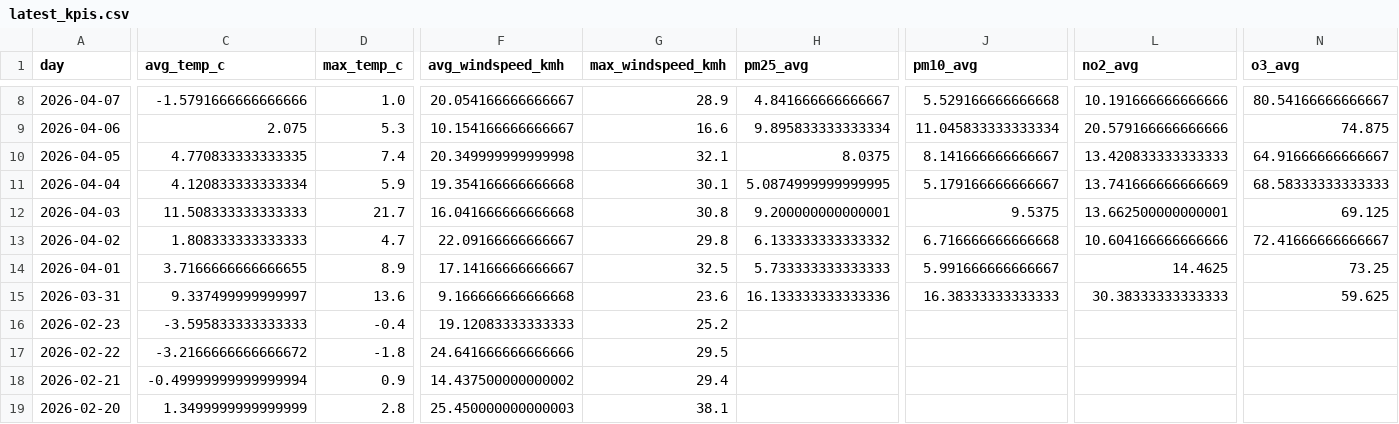
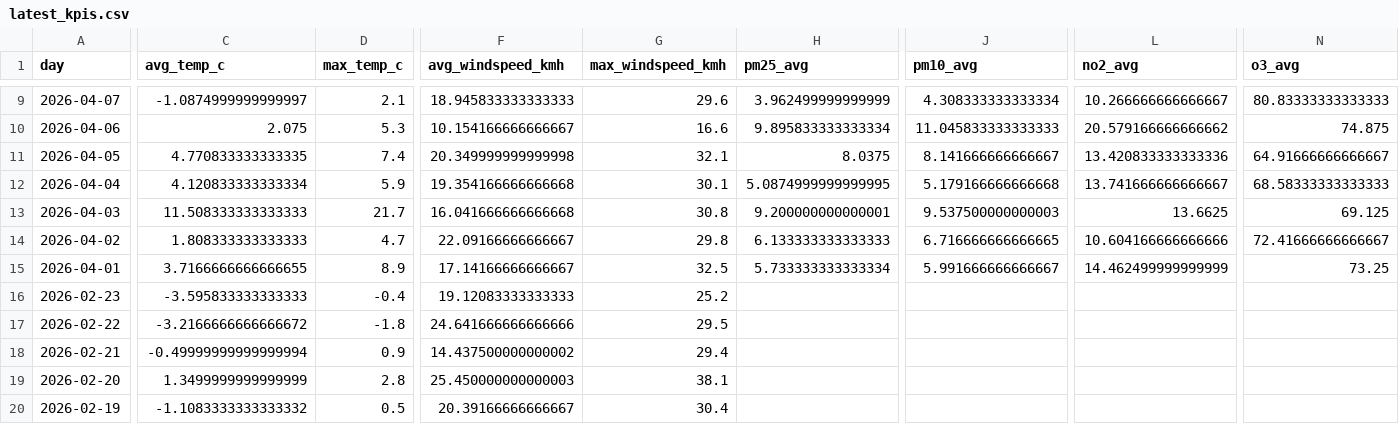
Before and after one commit to Data-Netrunner/City-Conditions-ETL-Pipeline, a CSV file: reports/latest_kpis.csv, drawn as a sheet; only a part is shown, gaps mark what is left out; the shorter side is filled out with more unchanged rows; removed rows and columns are numbered as before the commit, all else as after; rows hold the shown columns only; the diff covers the shown part only; the diff names each change by its address in the sheet, - before the commit and + after, or states it on an @@ line.

```diff
--- a/reports/latest_kpis.csv
+++ b/reports/latest_kpis.csv
-C9 (avg_temp_c): -1.5791666666666666
+C9 (avg_temp_c): -1.0874999999999997
-D9 (max_temp_c): 1.0
+D9 (max_temp_c): 2.1
-F9 (avg_windspeed_kmh): 20.054166666666667
+F9 (avg_windspeed_kmh): 18.945833333333333
-G9 (max_windspeed_kmh): 28.9
+G9 (max_windspeed_kmh): 29.6
-H9 (pm25_avg): 4.841666666666667
+H9 (pm25_avg): 3.962499999999999
-J9 (pm10_avg): 5.529166666666668
+J9 (pm10_avg): 4.308333333333334
-L9 (no2_avg): 10.191666666666666
+L9 (no2_avg): 10.266666666666667
-N9 (o3_avg): 80.54166666666667
+N9 (o3_avg): 80.83333333333333
-J10 (pm10_avg): 11.045833333333334
+J10 (pm10_avg): 11.045833333333333
-L10 (no2_avg): 20.579166666666666
+L10 (no2_avg): 20.579166666666662
-L11 (no2_avg): 13.420833333333333
+L11 (no2_avg): 13.420833333333336
-J12 (pm10_avg): 5.179166666666667
+J12 (pm10_avg): 5.179166666666668
-L12 (no2_avg): 13.741666666666669
+L12 (no2_avg): 13.741666666666667
-J13 (pm10_avg): 9.5375
+J13 (pm10_avg): 9.537500000000003
-L13 (no2_avg): 13.662500000000001
+L13 (no2_avg): 13.6625
-H14 (pm25_avg): 6.133333333333332
+H14 (pm25_avg): 6.133333333333333
-J14 (pm10_avg): 6.716666666666668
+J14 (pm10_avg): 6.716666666666665
-H15 (pm25_avg): 5.733333333333333
+H15 (pm25_avg): 5.733333333333334
-L15 (no2_avg): 14.4625
+L15 (no2_avg): 14.462499999999999
-row 15: 2026-03-31 | 9.337499999999997 | 13.6 | 9.166666666666668 | 23.6 | 16.133333333333336 | 16.38333333333333 | 30.38333333333333 | 59.625
```
Also changed, not shown: 1 added row and 69 edited cells elsewhere in this file, reports/run_log.csv, 4 other files.
